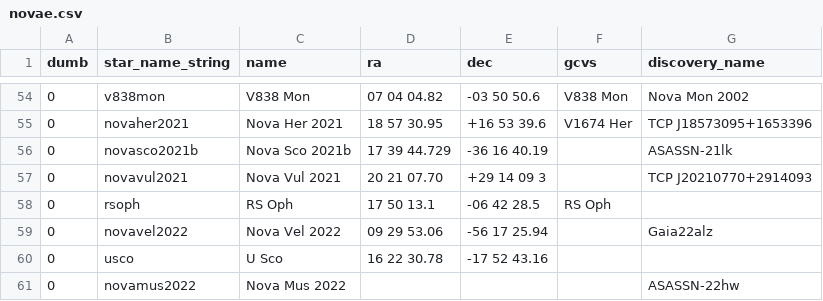
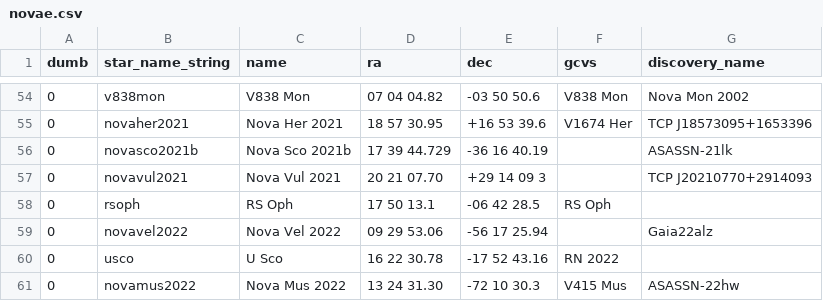
Before and after one commit to aras-database/database, a CSV file: data/novae.csv, drawn as a sheet; only a part is shown, gaps mark what is left out.

```diff
--- a/data/novae.csv
+++ b/data/novae.csv
@@ -59,3 +59,3 @@ dumb;star_name_string;name;ra;dec;gcvs;discovery_name
 0;novavel2022;Nova Vel 2022;09 29 53.06;-56 17 25.94;;Gaia22alz
-0;usco;U Sco;16 22 30.78;-17 52 43.16;;
-0;novamus2022;Nova Mus 2022;;;;ASASSN-22hw
+0;usco;U Sco;16 22 30.78;-17 52 43.16;RN 2022;
+0;novamus2022;Nova Mus 2022;13 24 31.30;-72 10 30.3;V415 Mus;ASASSN-22hw
```
Also changed, not shown: data/objects.csv, 24 other files.
